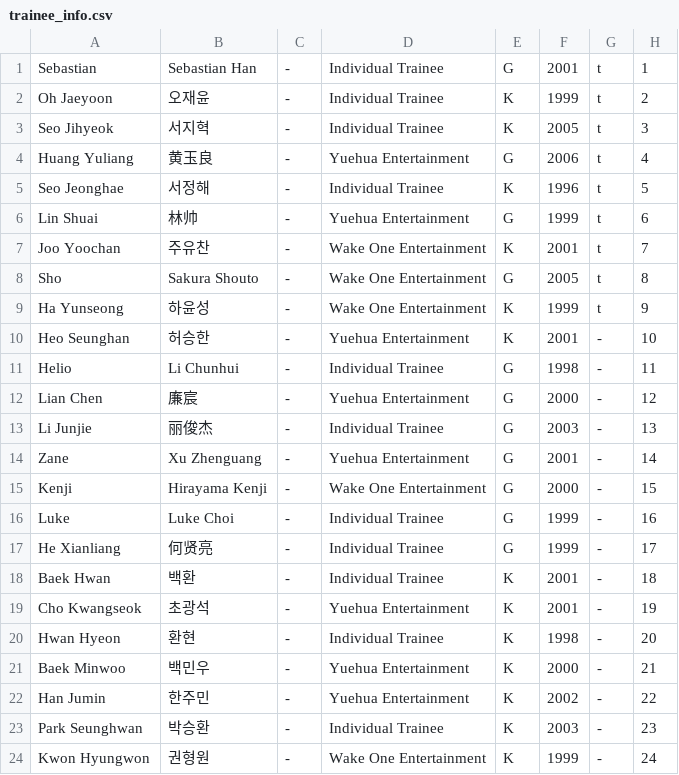
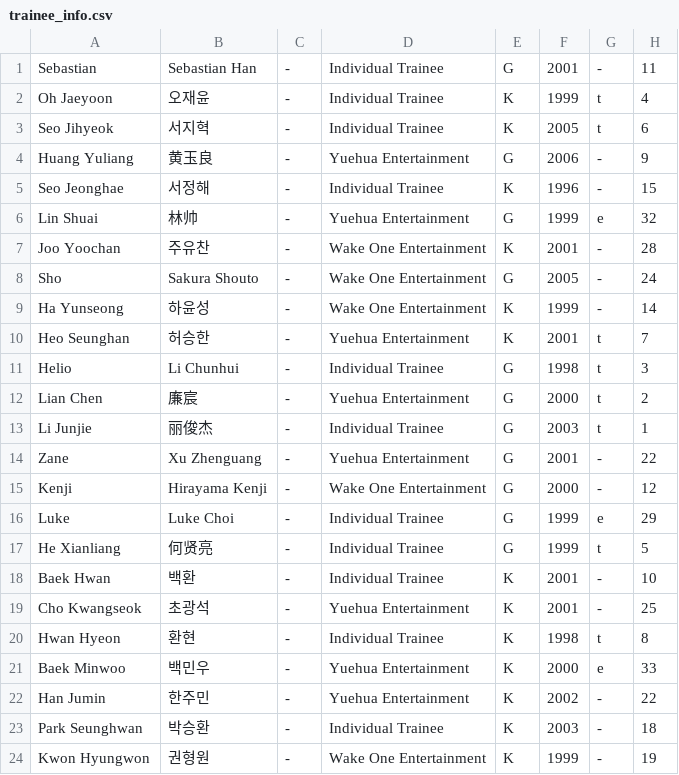
Before and after one commit to tinkatonz/elite-class-ranker, a CSV file: trainee_info.csv, drawn as a sheet; only a part is shown; the diff covers the shown part only.

Commit message:
Update trainee_info.csv

```diff
--- a/trainee_info.csv
+++ b/trainee_info.csv
@@ -1,24 +1,24 @@
-"Sebastian","Sebastian Han","-","Individual Trainee","G","2001","t","1"
-"Oh Jaeyoon","오재윤","-","Individual Trainee","K","1999","t","2"
-"Seo Jihyeok","서지혁","-","Individual Trainee","K","2005","t","3"
-"Huang Yuliang","黄玉良","-","Yuehua Entertainment","G","2006","t","4"
-"Seo Jeonghae","서정해","-","Individual Trainee","K","1996","t","5"
-"Lin Shuai","林帅","-","Yuehua Entertainment","G","1999","t","6"
-"Joo Yoochan","주유찬","-","Wake One Entertainment","K","2001","t","7"
-"Sho","Sakura Shouto", "-", "Wake One Entertainment","G","2005","t","8"
-"Ha Yunseong","하윤성","-","Wake One Entertainment","K","1999","t","9"
-"Heo Seunghan","허승한","-","Yuehua Entertainment","K","2001","-","10"
-"Helio","Li Chunhui","-","Individual Trainee","G","1998","-","11"
-"Lian Chen","廉宸","-","Yuehua Entertainment","G","2000","-","12"
-"Li Junjie","丽俊杰","-","Individual Trainee","G","2003","-","13"
-"Zane","Xu Zhenguang","-","Yuehua Entertainment","G","2001","-","14"
-"Kenji","Hirayama Kenji","-","Wake One Entertainment","G","2000","-","15"
-"Luke","Luke Choi","-","Individual Trainee","G","1999","-","16"
-"He Xianliang","何贤亮","-","Individual Trainee","G","1999","-","17"
-"Baek Hwan","백환","-","Individual Trainee","K","2001","-","18"
-"Cho Kwangseok","초광석","-","Yuehua Entertainment","K","2001","-","19"
-"Hwan Hyeon","환현","-","Individual Trainee","K","1998","-","20"
-"Baek Minwoo","백민우","-","Yuehua Entertainment","K","2000","-","21"
+"Sebastian","Sebastian Han","-","Individual Trainee","G","2001","-","11"
+"Oh Jaeyoon","오재윤","-","Individual Trainee","K","1999","t","4"
+"Seo Jihyeok","서지혁","-","Individual Trainee","K","2005","t","6"
+"Huang Yuliang","黄玉良","-","Yuehua Entertainment","G","2006","-","9"
+"Seo Jeonghae","서정해","-","Individual Trainee","K","1996","-","15"
+"Lin Shuai","林帅","-","Yuehua Entertainment","G","1999","e","32"
+"Joo Yoochan","주유찬","-","Wake One Entertainment","K","2001","-","28"
+"Sho","Sakura Shouto", "-", "Wake One Entertainment","G","2005","-","24"
+"Ha Yunseong","하윤성","-","Wake One Entertainment","K","1999","-","14"
+"Heo Seunghan","허승한","-","Yuehua Entertainment","K","2001","t","7"
+"Helio","Li Chunhui","-","Individual Trainee","G","1998","t","3"
+"Lian Chen","廉宸","-","Yuehua Entertainment","G","2000","t","2"
+"Li Junjie","丽俊杰","-","Individual Trainee","G","2003","t","1"
+"Zane","Xu Zhenguang","-","Yuehua Entertainment","G","2001","-","22"
+"Kenji","Hirayama Kenji","-","Wake One Entertainment","G","2000","-","12"
+"Luke","Luke Choi","-","Individual Trainee","G","1999","e","29"
+"He Xianliang","何贤亮","-","Individual Trainee","G","1999","t","5"
+"Baek Hwan","백환","-","Individual Trainee","K","2001","-","10"
+"Cho Kwangseok","초광석","-","Yuehua Entertainment","K","2001","-","25"
+"Hwan Hyeon","환현","-","Individual Trainee","K","1998","t","8"
+"Baek Minwoo","백민우","-","Yuehua Entertainment","K","2000","e","33"
 "Han Jumin","한주민","-","Yuehua Entertainment","K","2002","-","22"
-"Park Seunghwan","박승환","-","Individual Trainee","K","2003","-","23"
-"Kwon Hyungwon","권형원","-","Wake One Entertainment","K","1999","-","24"
+"Park Seunghwan","박승환","-","Individual Trainee","K","2003","-","18"
+"Kwon Hyungwon","권형원","-","Wake One Entertainment","K","1999","-","19"
```
Also changed, not shown: 12 edited cells elsewhere in this file.
